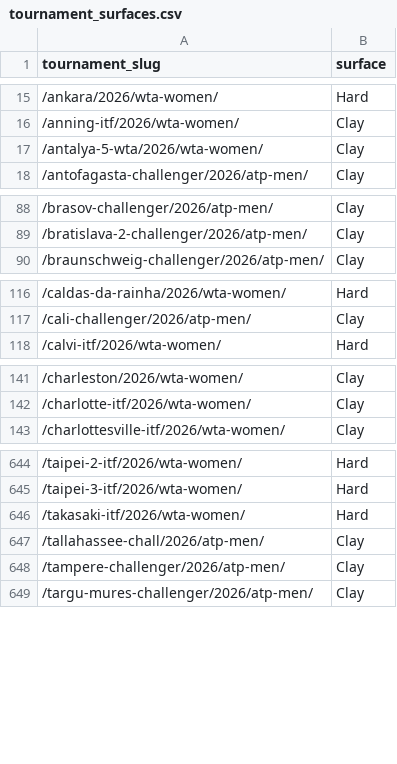
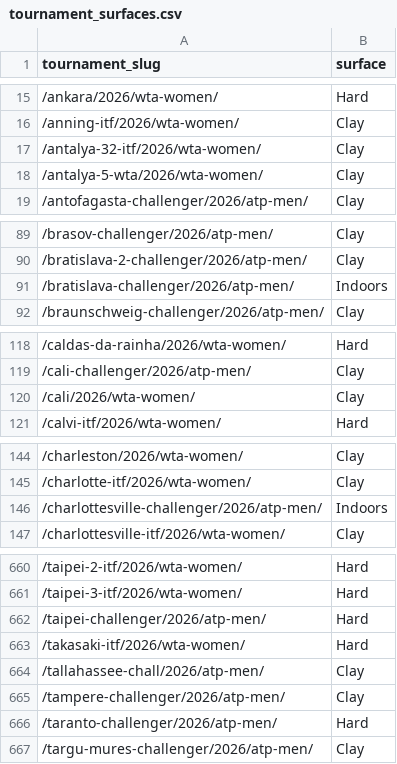
Before and after one commit to andrei0182/pariuri, a CSV file: tennis/data/tournament_surfaces.csv, drawn as a sheet; only a part is shown, gaps mark what is left out; the diff covers the shown part only.

```diff
--- a/tennis/data/tournament_surfaces.csv
+++ b/tennis/data/tournament_surfaces.csv
@@ -16,2 +16,3 @@ tournament_slug,surface
 /anning-itf/2026/wta-women/,Clay
+/antalya-32-itf/2026/wta-women/,Clay
 /antalya-5-wta/2026/wta-women/,Clay
@@ -89,2 +90,3 @@ tournament_slug,surface
 /bratislava-2-challenger/2026/atp-men/,Clay
+/bratislava-challenger/2026/atp-men/,Indoors
 /braunschweig-challenger/2026/atp-men/,Clay
@@ -117,2 +119,3 @@ tournament_slug,surface
 /cali-challenger/2026/atp-men/,Clay
+/cali/2026/wta-women/,Clay
 /calvi-itf/2026/wta-women/,Hard
@@ -142,2 +145,3 @@ tournament_slug,surface
 /charlotte-itf/2026/wta-women/,Clay
+/charlottesville-challenger/2026/atp-men/,Indoors
 /charlottesville-itf/2026/wta-women/,Clay
@@ -645,2 +661,3 @@ tournament_slug,surface
 /taipei-3-itf/2026/wta-women/,Hard
+/taipei-challenger/2026/atp-men/,Hard
 /takasaki-itf/2026/wta-women/,Hard
@@ -648,2 +665,3 @@ tournament_slug,surface
 /tampere-challenger/2026/atp-men/,Clay
+/taranto-challenger/2026/atp-men/,Hard
 /targu-mures-challenger/2026/atp-men/,Clay
```
Also changed, not shown: 13 added rows elsewhere in this file, tennis/stats/market_value_log.csv, tennis/stats/model90_log.csv, 6 other files.
